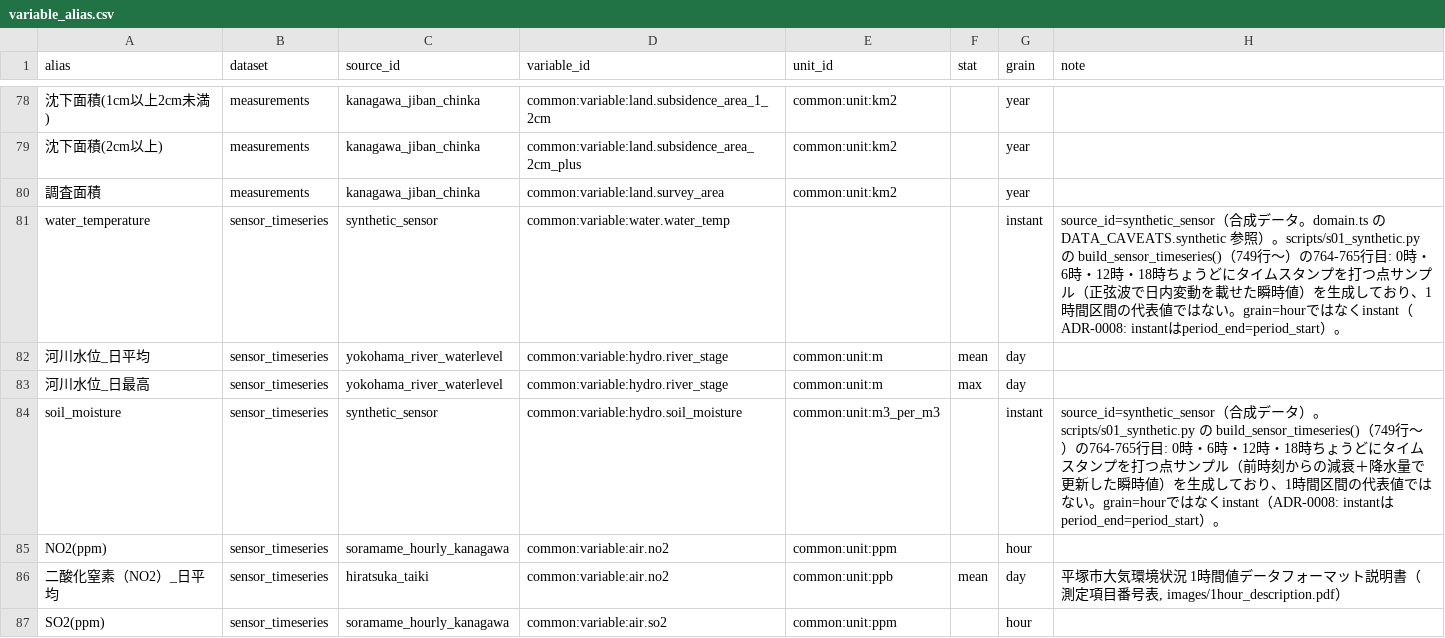
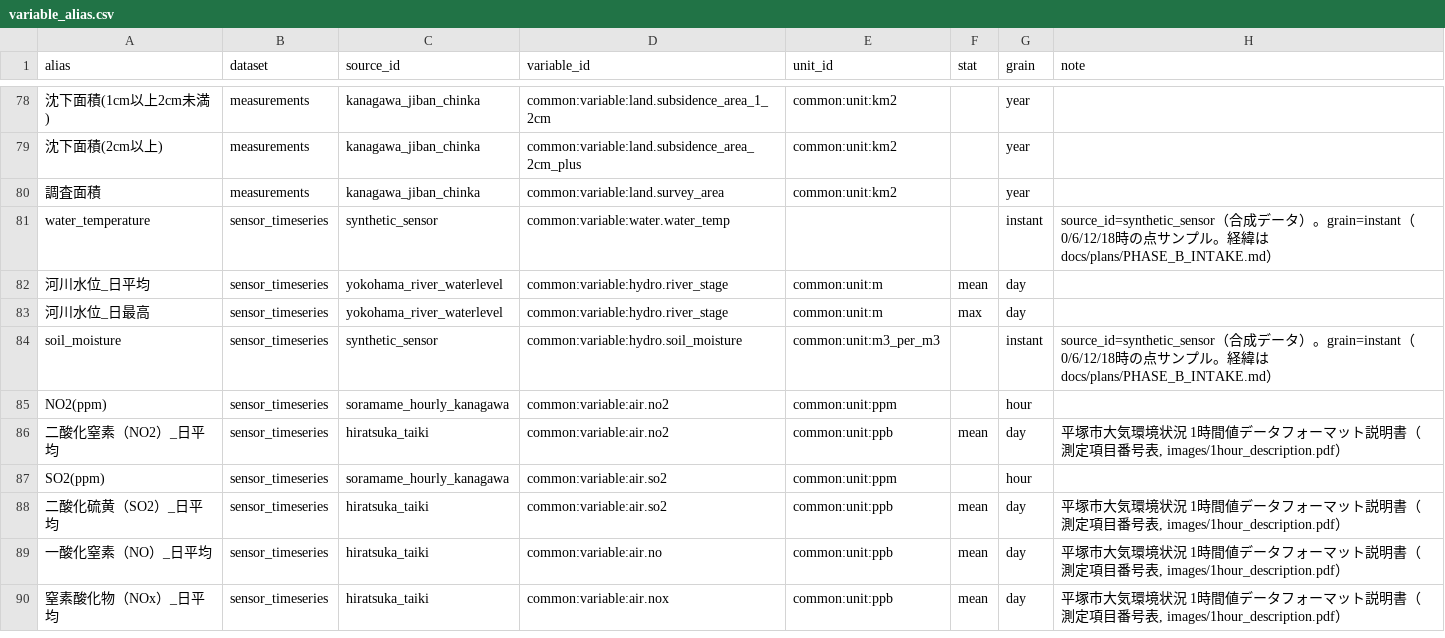
Before and after one commit to yu23ki14/ryuiki-chart, a CSV file: registry/variable_alias.csv, drawn as a sheet; only a part is shown, gaps mark what is left out; the shorter side is filled out with more unchanged rows; the diff names each change by its address in the sheet, - before the commit and + after, or states it on an @@ line.

```diff
--- a/registry/variable_alias.csv
+++ b/registry/variable_alias.csv
-H81 (note): …成データ。domain.ts の DATA_CAVEATS.synthetic 参照）。scripts/s01_synthetic.py の build_sensor_timeseries()（749行〜）の764-765行目: 0時・6時・12時・18時ちょうどにタイムスタンプを打つ点サンプル（正弦波で日内変動を載せた瞬時値）を生成しており、1時間区間の代表値ではない。grain=hourではなくinstant（ADR-0008: instantはperiod_end=period_start）。
+H81 (note): …成データ）。grain=instant（0/6/12/18時の点サンプル。経緯は docs/plans/PHASE_B_INTAKE.md）
-H84 (note): …ータ）。scripts/s01_synthetic.py の build_sensor_timeseries()（749行〜）の764-765行目: 0時・6時・12時・18時ちょうどにタイムスタンプを打つ点サンプル（前時刻からの減衰＋降水量で更新した瞬時値）を生成しており、1時間区間の代表値ではない。grain=hourではなくinstant（ADR-0008: instantはperiod_end=period_start）。
+H84 (note): …ータ）。grain=instant（0/6/12/18時の点サンプル。経緯は docs/plans/PHASE_B_INTAKE.md）
```
Also changed, not shown: 2 other files.
